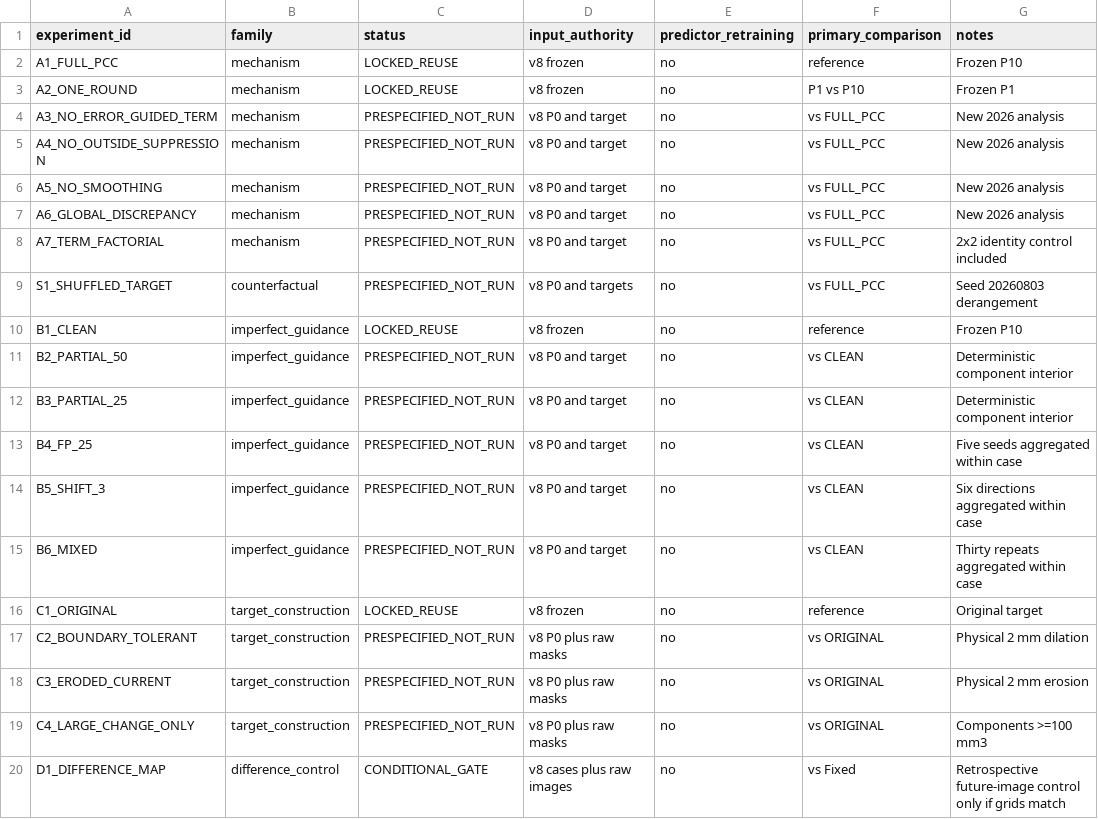
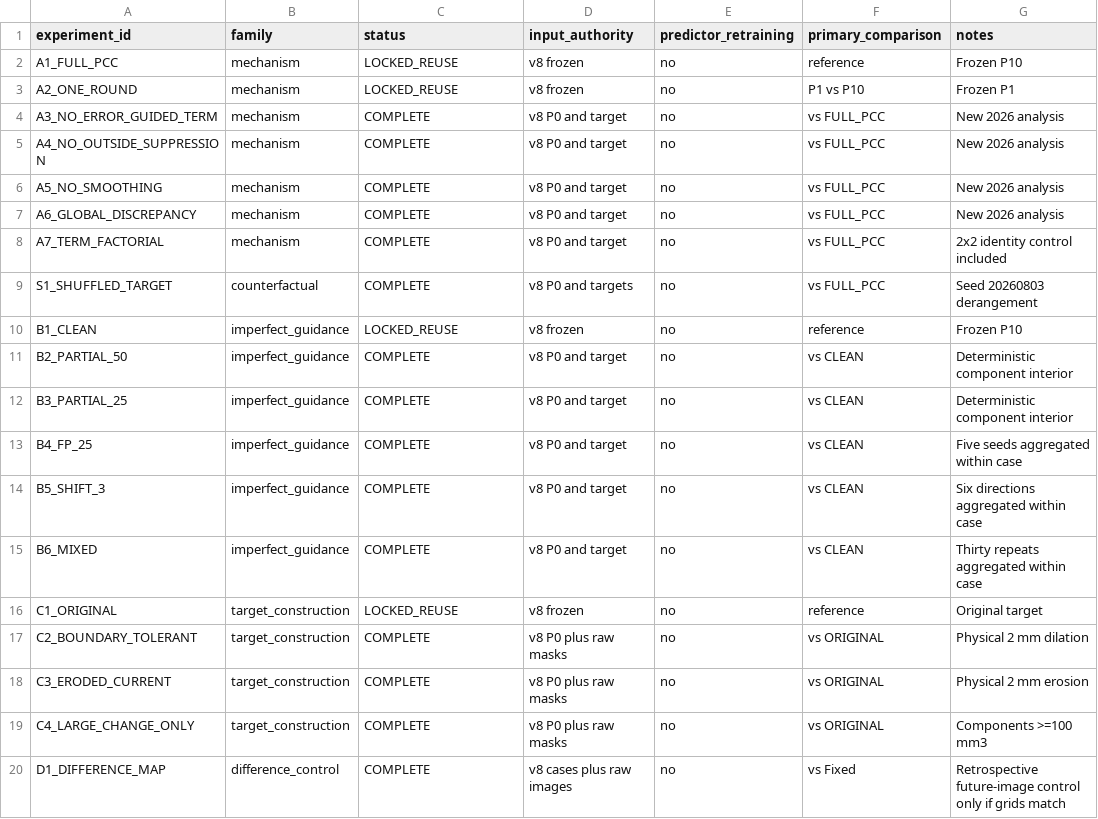
Before and after one commit to changxinjiresearch/PCC, a CSV file: outputs/pcc_internal_completion_2026/EXPERIMENT_REGISTRY.csv, drawn as a sheet.

Commit message:
Freeze completed internal PCC analyses

```diff
--- a/outputs/pcc_internal_completion_2026/EXPERIMENT_REGISTRY.csv
+++ b/outputs/pcc_internal_completion_2026/EXPERIMENT_REGISTRY.csv
@@ -3,18 +3,18 @@ A1_FULL_PCC,mechanism,LOCKED_REUSE,v8 frozen,no,reference,Frozen P10
 A2_ONE_ROUND,mechanism,LOCKED_REUSE,v8 frozen,no,P1 vs P10,Frozen P1
-A3_NO_ERROR_GUIDED_TERM,mechanism,PRESPECIFIED_NOT_RUN,v8 P0 and target,no,vs FULL_PCC,New 2026 analysis
-A4_NO_OUTSIDE_SUPPRESSION,mechanism,PRESPECIFIED_NOT_RUN,v8 P0 and target,no,vs FULL_PCC,New 2026 analysis
-A5_NO_SMOOTHING,mechanism,PRESPECIFIED_NOT_RUN,v8 P0 and target,no,vs FULL_PCC,New 2026 analysis
-A6_GLOBAL_DISCREPANCY,mechanism,PRESPECIFIED_NOT_RUN,v8 P0 and target,no,vs FULL_PCC,New 2026 analysis
-A7_TERM_FACTORIAL,mechanism,PRESPECIFIED_NOT_RUN,v8 P0 and target,no,vs FULL_PCC,2x2 identity control included
-S1_SHUFFLED_TARGET,counterfactual,PRESPECIFIED_NOT_RUN,v8 P0 and targets,no,vs FULL_PCC,Seed 20260803 derangement
+A3_NO_ERROR_GUIDED_TERM,mechanism,COMPLETE,v8 P0 and target,no,vs FULL_PCC,New 2026 analysis
+A4_NO_OUTSIDE_SUPPRESSION,mechanism,COMPLETE,v8 P0 and target,no,vs FULL_PCC,New 2026 analysis
+A5_NO_SMOOTHING,mechanism,COMPLETE,v8 P0 and target,no,vs FULL_PCC,New 2026 analysis
+A6_GLOBAL_DISCREPANCY,mechanism,COMPLETE,v8 P0 and target,no,vs FULL_PCC,New 2026 analysis
+A7_TERM_FACTORIAL,mechanism,COMPLETE,v8 P0 and target,no,vs FULL_PCC,2x2 identity control included
+S1_SHUFFLED_TARGET,counterfactual,COMPLETE,v8 P0 and targets,no,vs FULL_PCC,Seed 20260803 derangement
 B1_CLEAN,imperfect_guidance,LOCKED_REUSE,v8 frozen,no,reference,Frozen P10
-B2_PARTIAL_50,imperfect_guidance,PRESPECIFIED_NOT_RUN,v8 P0 and target,no,vs CLEAN,Deterministic component interior
-B3_PARTIAL_25,imperfect_guidance,PRESPECIFIED_NOT_RUN,v8 P0 and target,no,vs CLEAN,Deterministic component interior
-B4_FP_25,imperfect_guidance,PRESPECIFIED_NOT_RUN,v8 P0 and target,no,vs CLEAN,Five seeds aggregated within case
-B5_SHIFT_3,imperfect_guidance,PRESPECIFIED_NOT_RUN,v8 P0 and target,no,vs CLEAN,Six directions aggregated within case
-B6_MIXED,imperfect_guidance,PRESPECIFIED_NOT_RUN,v8 P0 and target,no,vs CLEAN,Thirty repeats aggregated within case
+B2_PARTIAL_50,imperfect_guidance,COMPLETE,v8 P0 and target,no,vs CLEAN,Deterministic component interior
+B3_PARTIAL_25,imperfect_guidance,COMPLETE,v8 P0 and target,no,vs CLEAN,Deterministic component interior
+B4_FP_25,imperfect_guidance,COMPLETE,v8 P0 and target,no,vs CLEAN,Five seeds aggregated within case
+B5_SHIFT_3,imperfect_guidance,COMPLETE,v8 P0 and target,no,vs CLEAN,Six directions aggregated within case
+B6_MIXED,imperfect_guidance,COMPLETE,v8 P0 and target,no,vs CLEAN,Thirty repeats aggregated within case
 C1_ORIGINAL,target_construction,LOCKED_REUSE,v8 frozen,no,reference,Original target
-C2_BOUNDARY_TOLERANT,target_construction,PRESPECIFIED_NOT_RUN,v8 P0 plus raw masks,no,vs ORIGINAL,Physical 2 mm dilation
-C3_ERODED_CURRENT,target_construction,PRESPECIFIED_NOT_RUN,v8 P0 plus raw masks,no,vs ORIGINAL,Physical 2 mm erosion
-C4_LARGE_CHANGE_ONLY,target_construction,PRESPECIFIED_NOT_RUN,v8 P0 plus raw masks,no,vs ORIGINAL,Components >=100 mm3
-D1_DIFFERENCE_MAP,difference_control,CONDITIONAL_GATE,v8 cases plus raw images,no,vs Fixed,Retrospective future-image control only if grids match
+C2_BOUNDARY_TOLERANT,target_construction,COMPLETE,v8 P0 plus raw masks,no,vs ORIGINAL,Physical 2 mm dilation
+C3_ERODED_CURRENT,target_construction,COMPLETE,v8 P0 plus raw masks,no,vs ORIGINAL,Physical 2 mm erosion
+C4_LARGE_CHANGE_ONLY,target_construction,COMPLETE,v8 P0 plus raw masks,no,vs ORIGINAL,Components >=100 mm3
+D1_DIFFERENCE_MAP,difference_control,COMPLETE,v8 cases plus raw images,no,vs Fixed,Retrospective future-image control only if grids match
```
Also changed, not shown: 59 other files.
